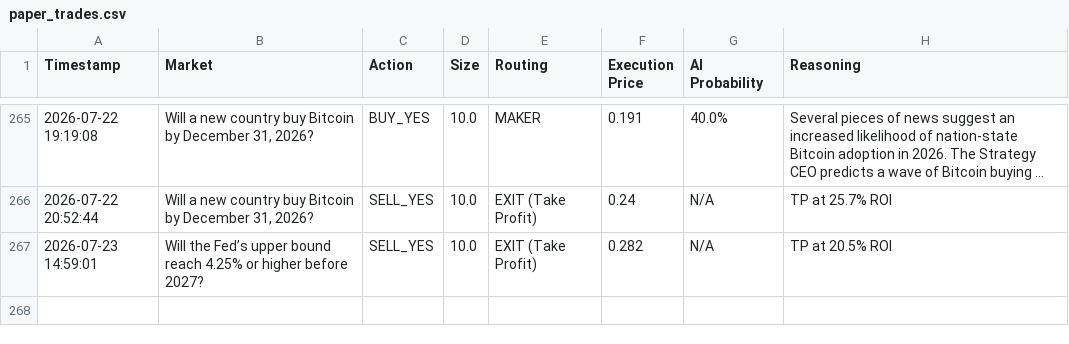
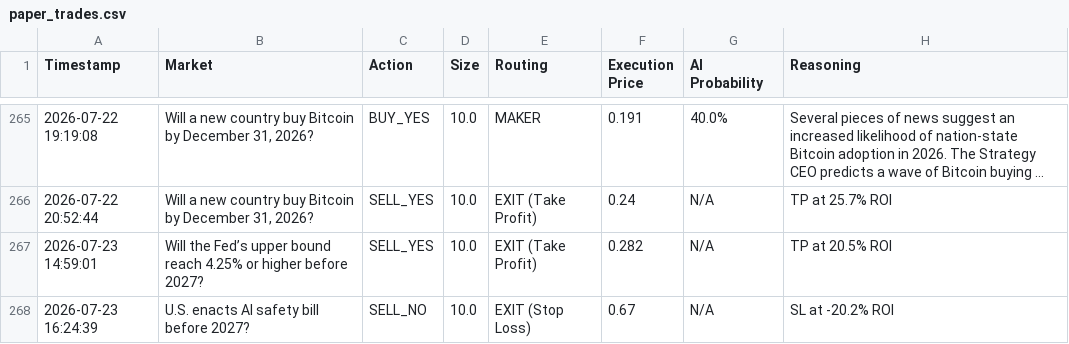
Before and after one commit to fakharhussain1305/polymarket-quant-bot, a CSV file: paper_trades.csv, drawn as a sheet; only a part is shown, gaps mark what is left out; long unchanged cells end in ….

```diff
--- a/paper_trades.csv
+++ b/paper_trades.csv
@@ -267 +267,2 @@ Timestamp,Market,Action,Size,Routing,Execution Price,AI Probability,Reasoning
 2026-07-23 14:59:01,Will the Fed’s upper bound reach 4.25% or higher before 2027?,SELL_YES,10.0,EXIT (Take Profit),0.282,N/A,TP at 20.5% ROI
+2026-07-23 16:24:39,U.S. enacts AI safety bill before 2027?,SELL_NO,10.0,EXIT (Stop Loss),0.67,N/A,SL at -20.2% ROI
```
Also changed, not shown: 1 other file.
